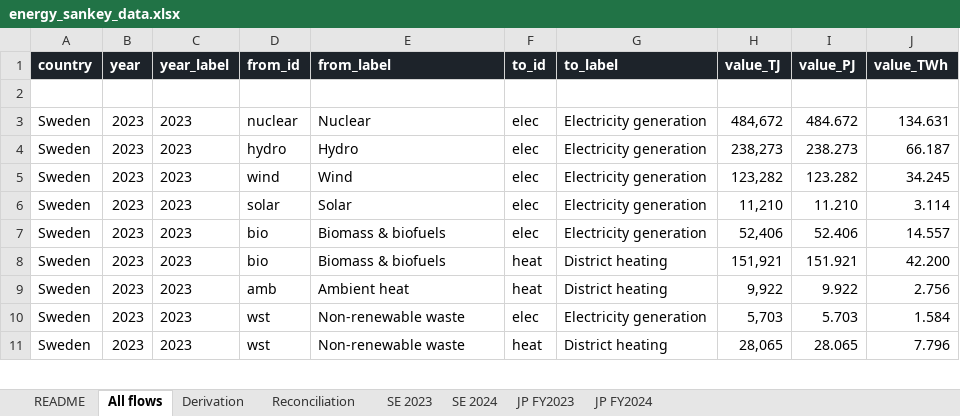
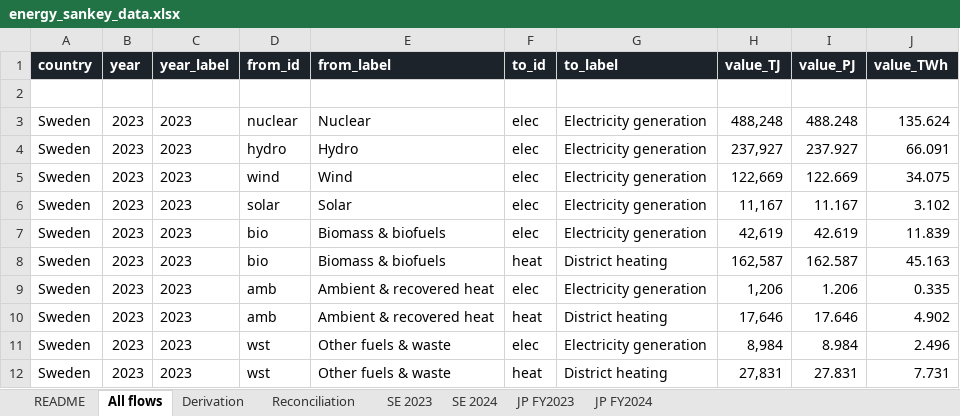
Before and after one commit to roman-selyanchyn-kyushu/mirai-energy-sankey, an Excel workbook: energy_sankey_data.xlsx, sheet All flows, drawn as a sheet; only a part is shown; values as stored, in another font and other column widths than the file's, no borders; addresses are those after the commit; the diff covers the shown part only; the diff names each change by its address in the sheet, - before the commit and + after, or states it on an @@ line.

```diff
--- a/energy_sankey_data.xlsx (sheet All flows)
+++ b/energy_sankey_data.xlsx (sheet All flows)
-H3 (value_TJ): 484,672
+H3 (value_TJ): 488,248
-I3 (value_PJ): 484.672
+I3 (value_PJ): 488.248
-J3 (value_TWh): 134.631
+J3 (value_TWh): 135.624
-H4 (value_TJ): 238,273
+H4 (value_TJ): 237,927
-I4 (value_PJ): 238.273
+I4 (value_PJ): 237.927
-J4 (value_TWh): 66.187
+J4 (value_TWh): 66.091
-H5 (value_TJ): 123,282
+H5 (value_TJ): 122,669
-I5 (value_PJ): 123.282
+I5 (value_PJ): 122.669
-J5 (value_TWh): 34.245
+J5 (value_TWh): 34.075
-H6 (value_TJ): 11,210
+H6 (value_TJ): 11,167
-I6 (value_PJ): 11.210
+I6 (value_PJ): 11.167
-J6 (value_TWh): 3.114
+J6 (value_TWh): 3.102
-H7 (value_TJ): 52,406
+H7 (value_TJ): 42,619
-I7 (value_PJ): 52.406
+I7 (value_PJ): 42.619
-J7 (value_TWh): 14.557
+J7 (value_TWh): 11.839
-H8 (value_TJ): 151,921
+H8 (value_TJ): 162,587
-I8 (value_PJ): 151.921
+I8 (value_PJ): 162.587
-J8 (value_TWh): 42.200
+J8 (value_TWh): 45.163
+row 9: Sweden | 2023 | 2023 | amb | Ambient & recovered heat | elec | Electricity generation | 1,206 | 1.206 | 0.335
-E10 (from_label): Ambient heat
+E10 (from_label): Ambient & recovered heat
-H10 (value_TJ): 9,922
+H10 (value_TJ): 17,646
-I10 (value_PJ): 9.922
+I10 (value_PJ): 17.646
-J10 (value_TWh): 2.756
+J10 (value_TWh): 4.902
-E11:E12 (from_label): Non-renewable waste
+E11:E12 (from_label): Other fuels & waste
-H11 (value_TJ): 5,703
+H11 (value_TJ): 8,984
-I11 (value_PJ): 5.703
+I11 (value_PJ): 8.984
-J11 (value_TWh): 1.584
+J11 (value_TWh): 2.496
-H12 (value_TJ): 28,065
+H12 (value_TJ): 27,831
-I12 (value_PJ): 28.065
+I12 (value_PJ): 27.831
-J12 (value_TWh): 7.796
+J12 (value_TWh): 7.731
```
Also changed, not shown: 13 added rows, 21 removed rows and 345 edited cells elsewhere in this sheet, sheet Derivation, sheet SE 2024, sheet SE 2023, sheet Reconciliation, 5 other files.
